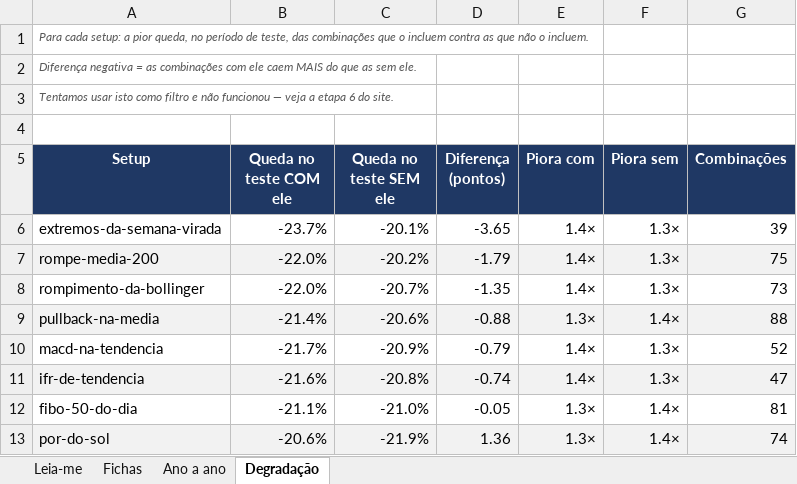
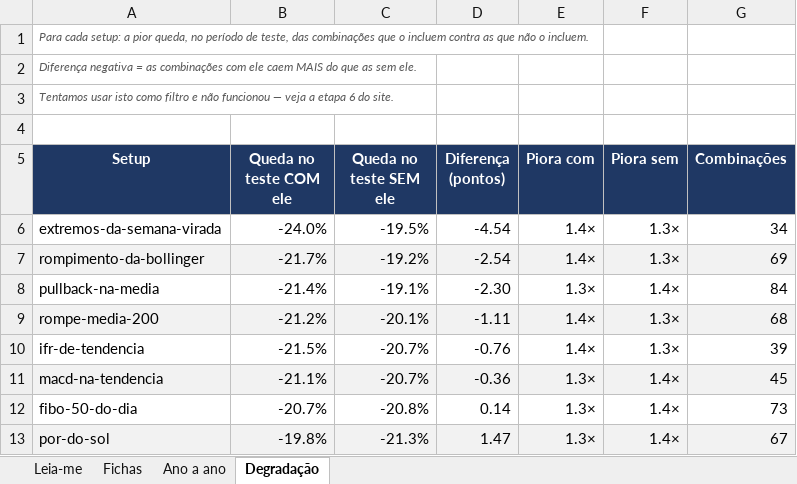
Before and after one commit to jarbasdacosta/safecluster, an Excel workbook: content/entender/setups.xlsx, sheet Degradação, drawn as a sheet; values as stored, in another font and other column widths than the file's, no borders; removed rows and columns are numbered as before the commit, all else as after; the diff names each change by its address in the sheet, - before the commit and + after, or states it on an @@ line.

```diff
--- a/content/entender/setups.xlsx (sheet Degradação)
+++ b/content/entender/setups.xlsx (sheet Degradação)
-B6 (Queda no teste COM ele): -23.7%
+B6 (Queda no teste COM ele): -24.0%
-C6 (Queda no teste SEM ele): -20.1%
+C6 (Queda no teste SEM ele): -19.5%
-D6 (Diferença (pontos)): -3.65
+D6 (Diferença (pontos)): -4.54
-G6 (Combinações): 39
+G6 (Combinações): 34
-row 7: rompe-media-200 | -22.0% | -20.2% | -1.79 | 1.4× | 1.3× | 75
-A7:G7 fill: none
+A7:G7 fill: #F2F2F2
-B7 (Queda no teste COM ele): -22.0%
+B7 (Queda no teste COM ele): -21.7%
-C7 (Queda no teste SEM ele): -20.7%
+C7 (Queda no teste SEM ele): -19.2%
-D7 (Diferença (pontos)): -1.35
+D7 (Diferença (pontos)): -2.54
-G7 (Combinações): 73
+G7 (Combinações): 69
-A8:G8 fill: #F2F2F2
+A8:G8 fill: none
-C8 (Queda no teste SEM ele): -20.6%
+C8 (Queda no teste SEM ele): -19.1%
-D8 (Diferença (pontos)): -0.88
+D8 (Diferença (pontos)): -2.30
-G8 (Combinações): 88
+G8 (Combinações): 84
-row 10: macd-na-tendencia | -21.7% | -20.9% | -0.79 | 1.4× | 1.3× | 52
+row 9: rompe-media-200 | -21.2% | -20.1% | -1.11 | 1.4× | 1.3× | 68
-A10:G10 fill: #F2F2F2
+A10:G10 fill: none
-B10 (Queda no teste COM ele): -21.6%
+B10 (Queda no teste COM ele): -21.5%
-C10 (Queda no teste SEM ele): -20.8%
+C10 (Queda no teste SEM ele): -20.7%
-D10 (Diferença (pontos)): -0.74
+D10 (Diferença (pontos)): -0.76
-G10 (Combinações): 47
+G10 (Combinações): 39
+row 11: macd-na-tendencia | -21.1% | -20.7% | -0.36 | 1.3× | 1.4× | 45
-B12 (Queda no teste COM ele): -21.1%
+B12 (Queda no teste COM ele): -20.7%
-C12 (Queda no teste SEM ele): -21.0%
+C12 (Queda no teste SEM ele): -20.8%
-D12 (Diferença (pontos)): -0.05
+D12 (Diferença (pontos)): 0.14
-G12 (Combinações): 81
+G12 (Combinações): 73
-B13 (Queda no teste COM ele): -20.6%
+B13 (Queda no teste COM ele): -19.8%
-C13 (Queda no teste SEM ele): -21.9%
+C13 (Queda no teste SEM ele): -21.3%
-D13 (Diferença (pontos)): 1.36
+D13 (Diferença (pontos)): 1.47
-G13 (Combinações): 74
+G13 (Combinações): 67
```
Also changed, not shown: sheet Ano a ano, sheet Fichas, sheet Leia-me, content/entender/carteiras.xlsx, content/entender/combinacoes.xlsx, 12 other files.
